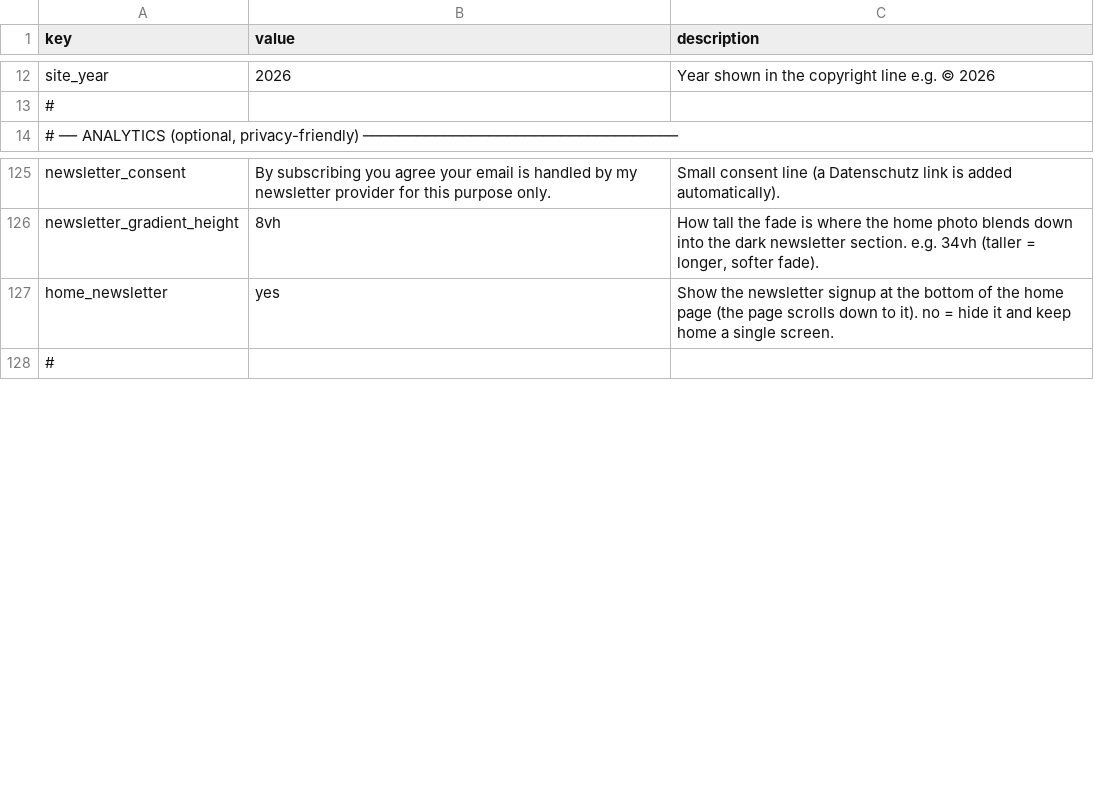
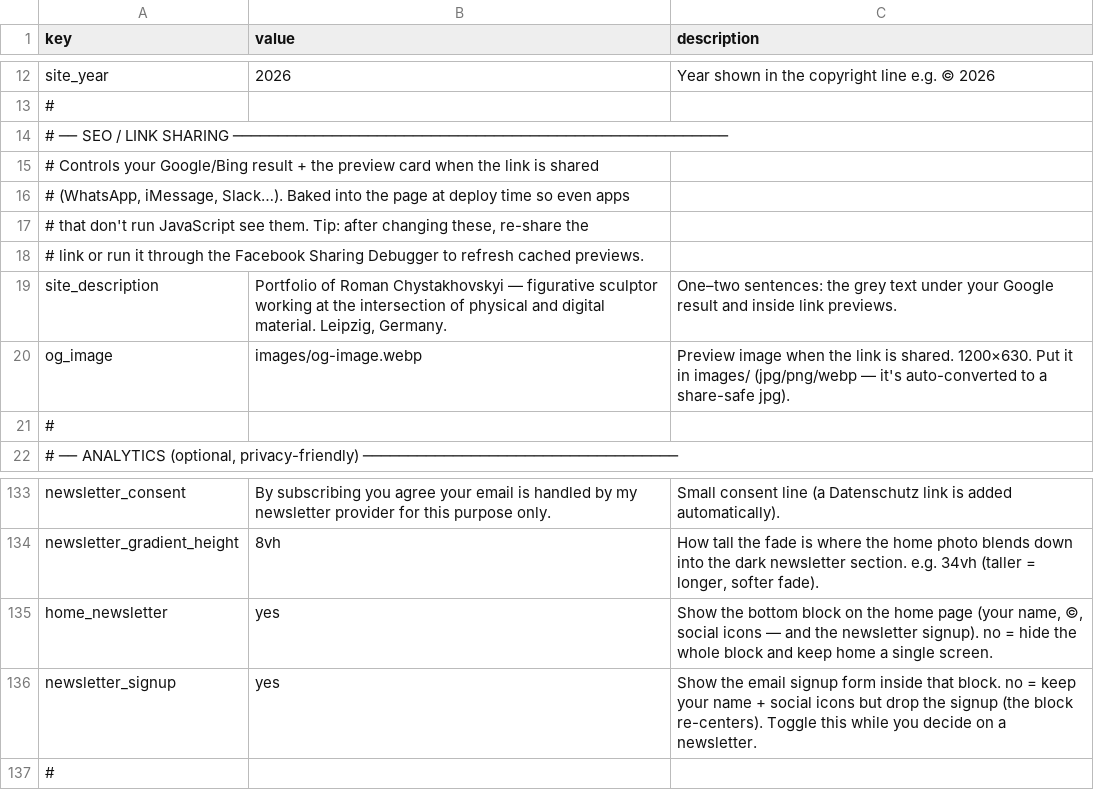
Before and after one commit to muso-design/art-website, a CSV file: settings.csv, drawn as a sheet; only a part is shown, gaps mark what is left out.

```diff
--- a/settings.csv
+++ b/settings.csv
@@ -13,2 +13,10 @@
 "#",,
+"# ── SEO / LINK SHARING ───────────────────────────────────────────────────────",,
+"# Controls your Google/Bing result + the preview card when the link is shared",,
+"# (WhatsApp, iMessage, Slack…). Baked into the page at deploy time so even apps",,
+"# that don't run JavaScript see them. Tip: after changing these, re-share the",,
+"# link or run it through the Facebook Sharing Debugger to refresh cached previews.",,
+"site_description","Portfolio of Roman Chystakhovskyi — figurative sculptor working at the intersection of physical and digital material. Leipzig, Germany.","One–two sentences: the grey text under your Google result and inside link previews."
+"og_image","images/og-image.webp","Preview image when the link is shared. 1200×630. Put it in images/ (jpg/png/webp — it's auto-converted to a share-safe jpg)."
+"#",,
 "# ── ANALYTICS (optional, privacy-friendly) ───────────────────────────────────",,
@@ -126,3 +134,4 @@
 "newsletter_gradient_height","8vh","How tall the fade is where the home photo blends down into the dark newsletter section. e.g. 34vh (taller = longer, softer fade)."
-"home_newsletter","yes","Show the newsletter signup at the bottom of the home page (the page scrolls down to it). no = hide it and keep home a single screen."
+"home_newsletter","yes","Show the bottom block on the home page (your name, ©, social icons — and the newsletter signup). no = hide the whole block and keep home a single screen."
+"newsletter_signup","yes","Show the email signup form inside that block. no = keep your name + social icons but drop the signup (the block re-centers). Toggle this while you decide on a newsletter."
 "#",,
```
Also changed, not shown: 4 other files.
